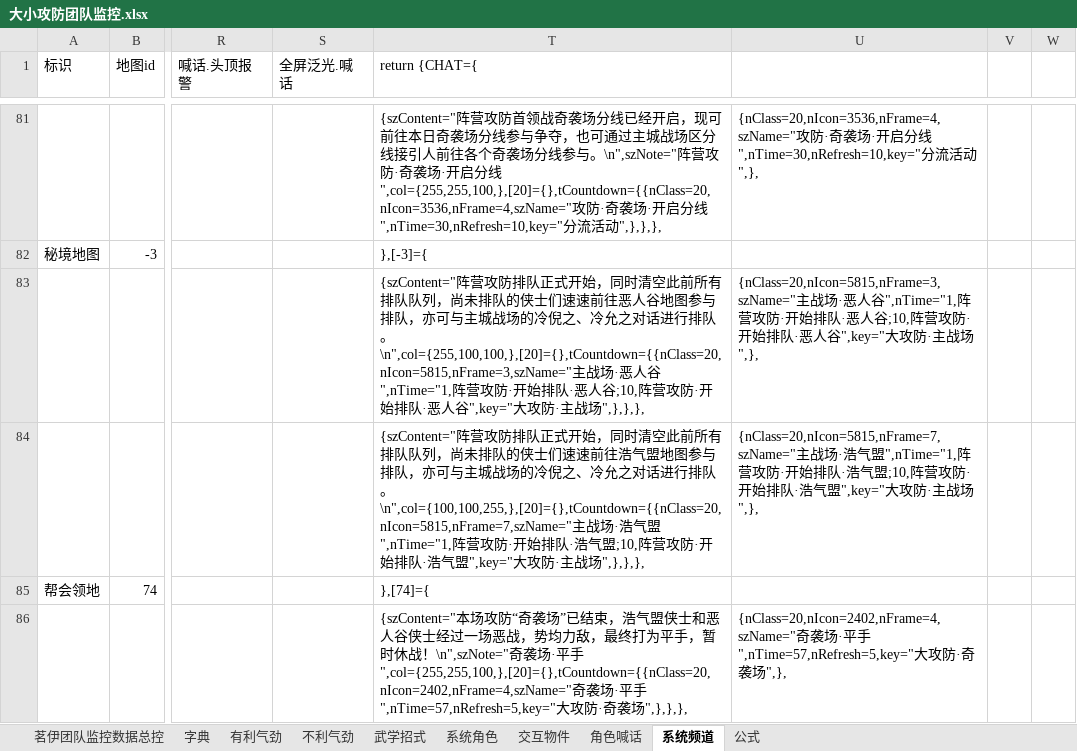
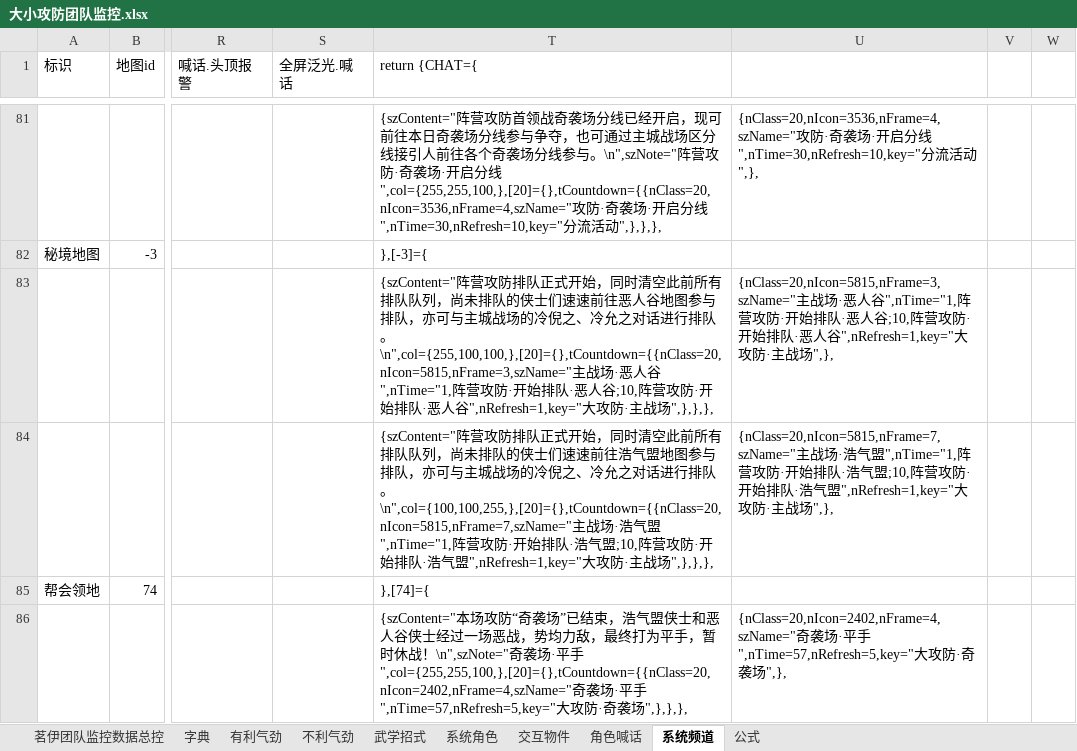
Before and after one commit to LyKoiya/LHDBM, an Excel workbook: 阵营/大小攻防团队监控.xlsx, sheet 系统频道, drawn as a sheet; only a part is shown, gaps mark what is left out; values as stored, in another font and other column widths than the file's, no borders; the diff names each change by its address in the sheet, - before the commit and + after, or states it on an @@ line.

```diff
--- a/阵营/大小攻防团队监控.xlsx (sheet 系统频道)
+++ b/阵营/大小攻防团队监控.xlsx (sheet 系统频道)
-T83 (return {CHAT={): …·恶人谷",key="大攻防·…
+T83 (return {CHAT={): …·恶人谷",nRefresh=1,key="大攻防·…
-U83: …·恶人谷",key="大攻防·…
+U83: …·恶人谷",nRefresh=1,key="大攻防·…
-T84 (return {CHAT={): …·浩气盟",key="大攻防·…
+T84 (return {CHAT={): …·浩气盟",nRefresh=1,key="大攻防·…
-U84: …·浩气盟",key="大攻防·…
+U84: …·浩气盟",nRefresh=1,key="大攻防·…
```
Also changed, not shown: sheet 角色喊话, sheet 茗伊团队监控数据总控, 气劲/团队气劲表格.xlsx, 4 other files.
